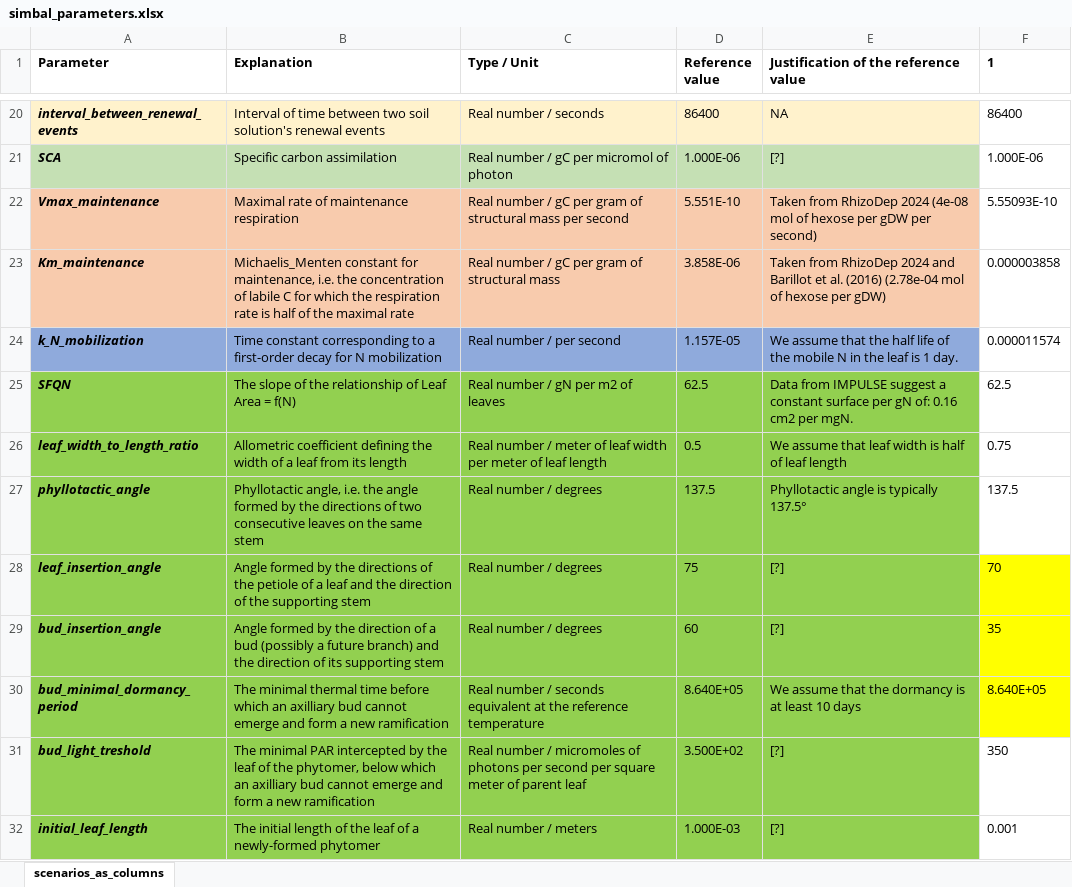
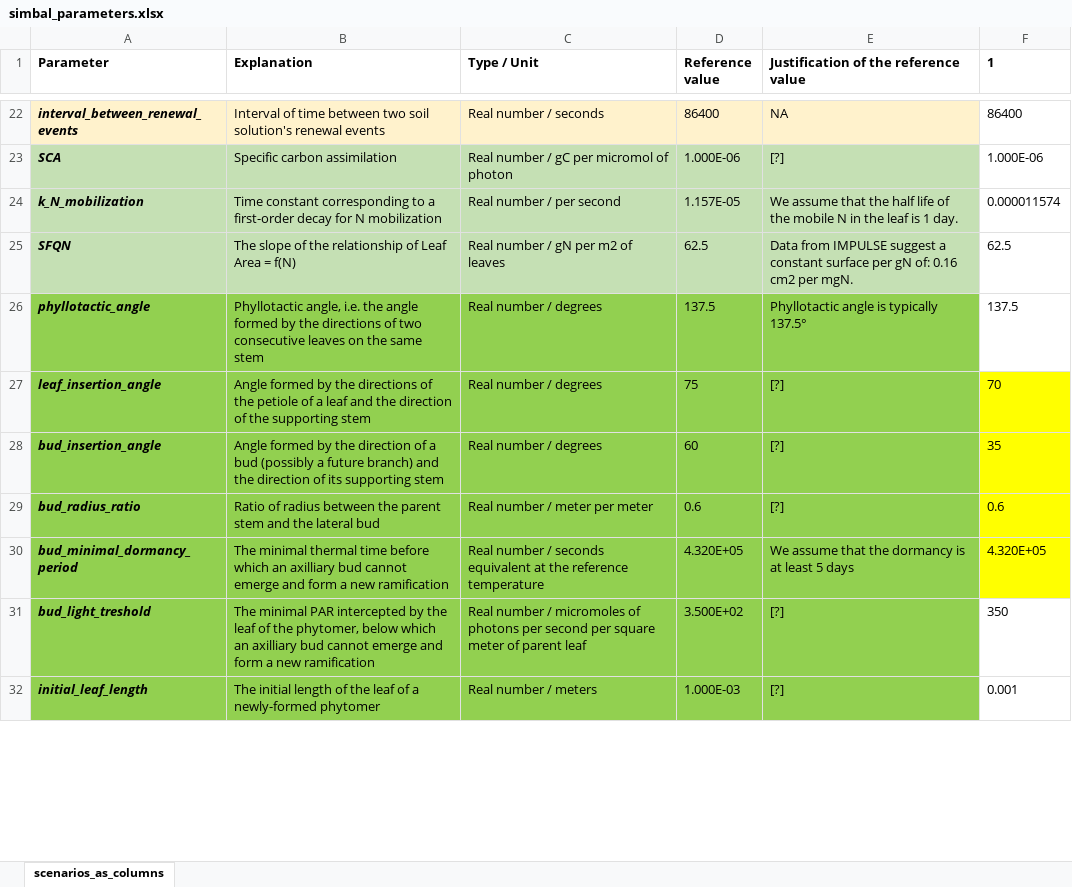
Before and after one commit to openalea-incubator/simbal, an Excel workbook: simulation/inputs/simbal_parameters.xlsx, sheet scenarios_as_columns, drawn as a sheet; only a part is shown, gaps mark what is left out; values as stored, in another font and other column widths than the file's, no borders; conditional formats not drawn; removed rows and columns are numbered as before the commit, all else as after; the diff covers the shown part only; the diff names each change by its address in the sheet, - before the commit and + after, or states it on an @@ line.

```diff
--- a/simulation/inputs/simbal_parameters.xlsx (sheet scenarios_as_columns)
+++ b/simulation/inputs/simbal_parameters.xlsx (sheet scenarios_as_columns)
-row 22: Vmax_maintenance | Maximal rate of maintenance respiration | Real number / gC per gram of structural mass per second | 5.551E-10 | Taken from RhizoDep 2024 (4e-08 mol of hexose per gDW per second) | 5.55093E-10
-row 23: Km_maintenance | Michaelis_Menten constant for maintenance, i.e. the concentration of labile C for which the respiration rate is half of the maximal rate | Real number / gC per gram of structural mass | 3.858E-06 | Taken from RhizoDep 2024 and Barillot et al. (2016) (2.78e-04 mol of hexose per gDW) | 0.000003858
-A24:E24 fill: #8FAADC
+A24:E24 fill: #C5E0B4
-A25:E25 fill: #92D050
+A25:E25 fill: #C5E0B4
@@ row 26 moved to row 34: leaf_width_to_length_ratio @@
+row 29: bud_radius_ratio | Ratio of radius between the parent stem and the lateral bud | Real number / meter per meter | 0.6 | [?] | 0.6
-D30 (Reference value): 8.640E+05
+D30 (Reference value): 4.320E+05
-E30: …at least 10 days
+E30: …at least 5 days
-F30 (1): 8.640E+05
+F30 (1): 4.320E+05
```
Also changed, not shown: 9 added rows, 2 removed rows, 22 edited cells and cell formats elsewhere in this sheet, 6 other files.
